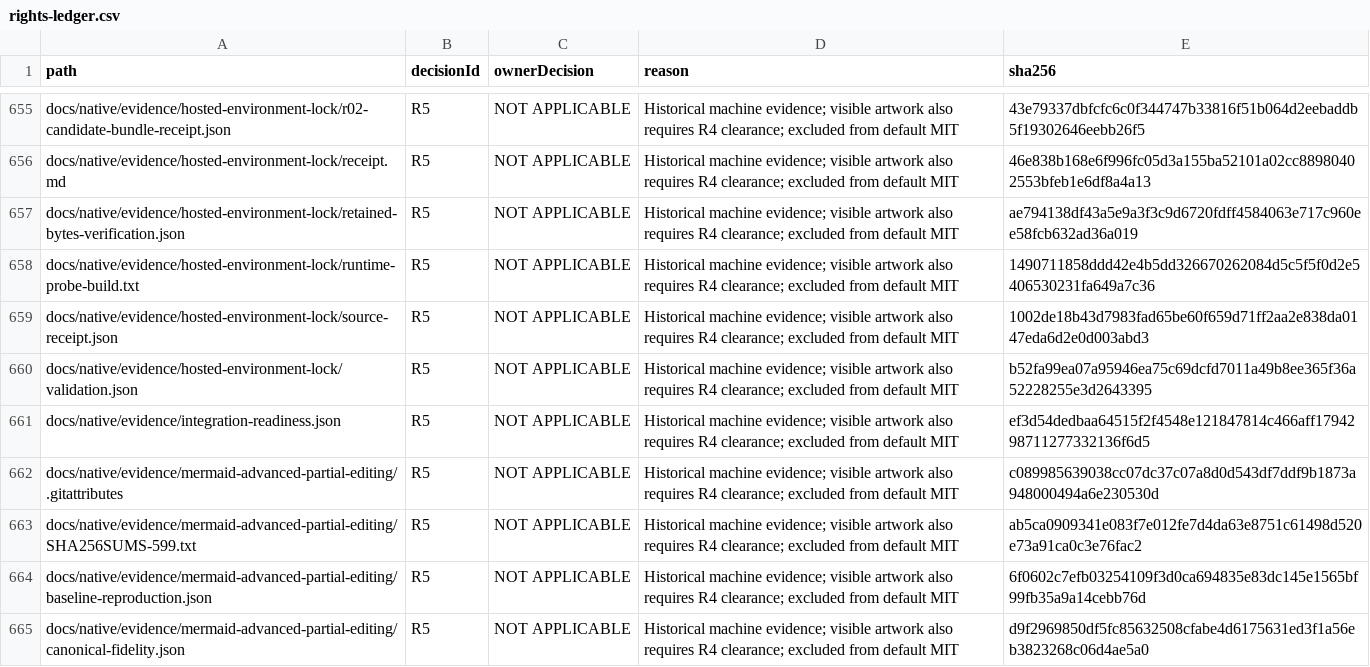
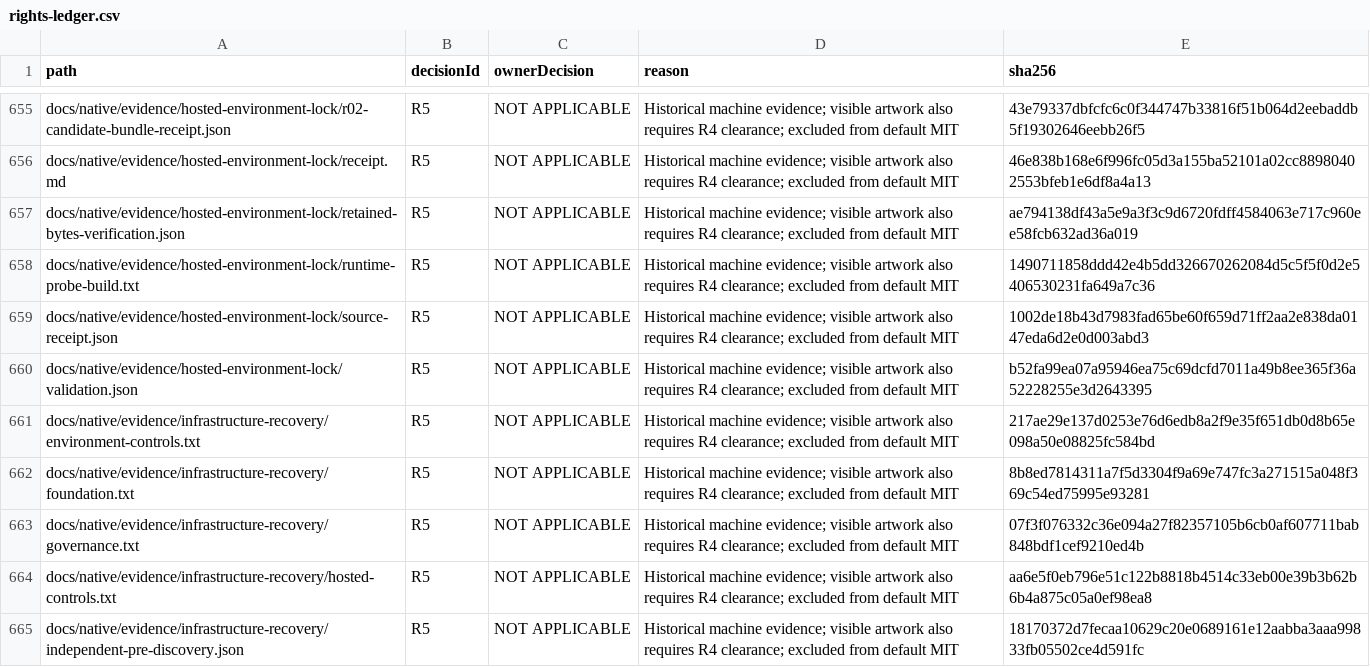
Before and after one commit to DouglasNLima/local-docs-studio, a CSV file: docs/open-source/evidence/goal62/rights-ledger.csv, drawn as a sheet; only a part is shown, gaps mark what is left out; the shorter side is filled out with more unchanged rows; the diff covers the shown part only.

Commit message:
Prepare read-only hosted geometry and appearance recovery [skip ci]

```diff
--- a/docs/open-source/evidence/goal62/rights-ledger.csv
+++ b/docs/open-source/evidence/goal62/rights-ledger.csv
@@ -660 +660,6 @@ docs/native/evidence/hosted-environment-lock/source-receipt.json,R5,NOT APPLICAB
 docs/native/evidence/hosted-environment-lock/validation.json,R5,NOT APPLICABLE,Historical machine evidence; visible artwork also requires R4 clearance; excluded from default MIT,b52fa99ea07a95946ea75c69dcfd7011a49b8ee365f36a52228255e3d2643395
+docs/native/evidence/infrastructure-recovery/environment-controls.txt,R5,NOT APPLICABLE,Historical machine evidence; visible artwork also requires R4 clearance; excluded from default MIT,217ae29e137d0253e76d6edb8a2f9e35f651db0d8b65e098a50e08825fc584bd
+docs/native/evidence/infrastructure-recovery/foundation.txt,R5,NOT APPLICABLE,Historical machine evidence; visible artwork also requires R4 clearance; excluded from default MIT,8b8ed7814311a7f5d3304f9a69e747fc3a271515a048f369c54ed75995e93281
+docs/native/evidence/infrastructure-recovery/governance.txt,R5,NOT APPLICABLE,Historical machine evidence; visible artwork also requires R4 clearance; excluded from default MIT,07f3f076332c36e094a27f82357105b6cb0af607711bab848bdf1cef9210ed4b
+docs/native/evidence/infrastructure-recovery/hosted-controls.txt,R5,NOT APPLICABLE,Historical machine evidence; visible artwork also requires R4 clearance; excluded from default MIT,aa6e5f0eb796e51c122b8818b4514c33eb00e39b3b62b6b4a875c05a0ef98ea8
+docs/native/evidence/infrastructure-recovery/independent-pre-discovery.json,R5,NOT APPLICABLE,Historical machine evidence; visible artwork also requires R4 clearance; excluded from default MIT,18170372d7fecaa10629c20e0689161e12aabba3aaa99833fb05502ce4d591fc
```
Also changed, not shown: 13 added rows and 5 edited cells elsewhere in this file, 23 other files.
